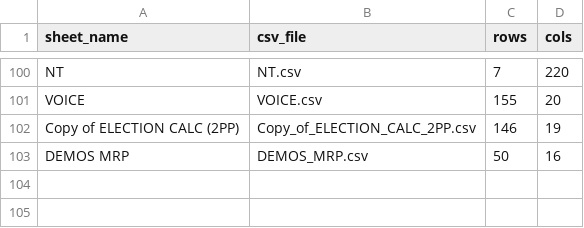
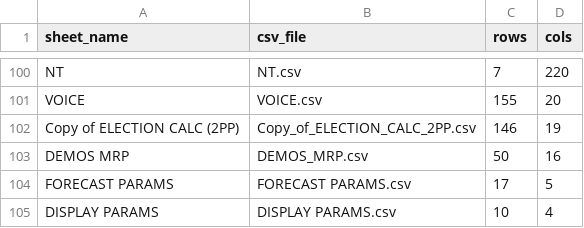
Before and after one commit to suandogg/federal-irv-model, a CSV file: data/raw/_manifest.csv, drawn as a sheet; only a part is shown, gaps mark what is left out.

```diff
--- a/data/raw/_manifest.csv
+++ b/data/raw/_manifest.csv
@@ -103 +103,3 @@ Copy of ELECTION CALC (2PP),Copy_of_ELECTION_CALC_2PP.csv,146,19
 DEMOS MRP,DEMOS_MRP.csv,50,16
+FORECAST PARAMS,FORECAST PARAMS.csv,17,5
+DISPLAY PARAMS,DISPLAY PARAMS.csv,10,4
```
Also changed, not shown: 18 other files.
